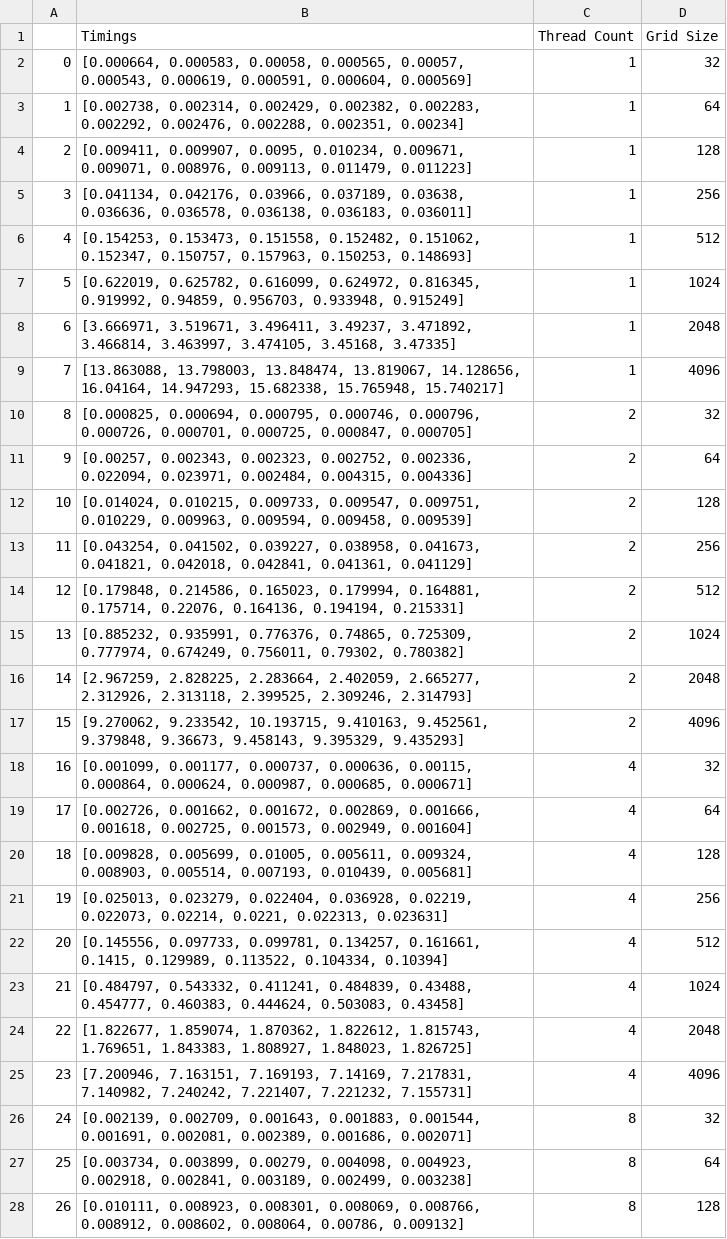
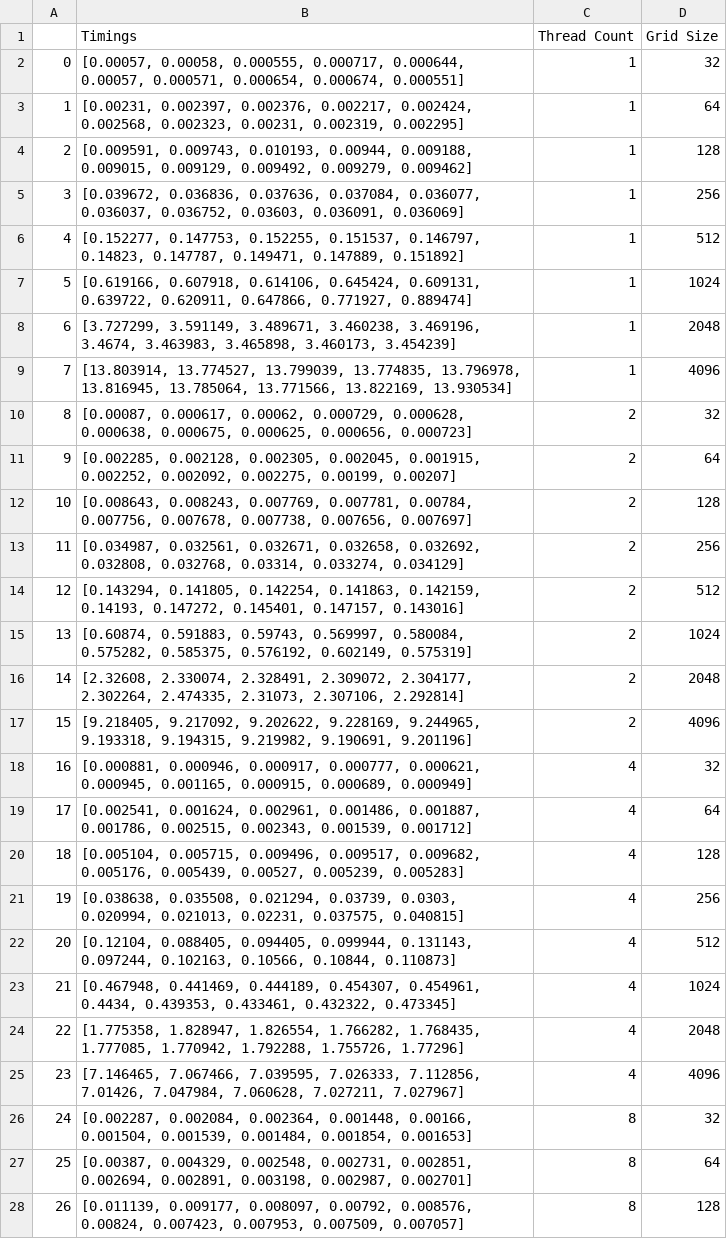
Before and after one commit to edusporto/MAC0219-5742-EP1-2023, a CSV file: src/stats/data_pth_10.csv, drawn as a sheet; only a part is shown; the diff covers the shown part only; the diff names each change by its address in the sheet, - before the commit and + after, or states it on an @@ line.

```diff
--- a/src/stats/data_pth_10.csv
+++ b/src/stats/data_pth_10.csv
-B2 (Timings): [0.000664, 0.000583, 0.00058, 0.000565, 0.00057, 0.000543, 0.000619, 0.000591, 0.000604, 0.000569]
+B2 (Timings): [0.00057, 0.00058, 0.000555, 0.000717, 0.000644, 0.00057, 0.000571, 0.000654, 0.000674, 0.000551]
-B3 (Timings): [0.002738, 0.002314, 0.002429, 0.002382, 0.002283, 0.002292, 0.002476, 0.002288, 0.002351, 0.00234]
+B3 (Timings): [0.00231, 0.002397, 0.002376, 0.002217, 0.002424, 0.002568, 0.002323, 0.00231, 0.002319, 0.002295]
-B4 (Timings): [0.009411, 0.009907, 0.0095, 0.010234, 0.009671, 0.009071, 0.008976, 0.009113, 0.011479, 0.011223]
+B4 (Timings): [0.009591, 0.009743, 0.010193, 0.00944, 0.009188, 0.009015, 0.009129, 0.009492, 0.009279, 0.009462]
-B5 (Timings): [0.041134, 0.042176, 0.03966, 0.037189, 0.03638, 0.036636, 0.036578, 0.036138, 0.036183, 0.036011]
+B5 (Timings): [0.039672, 0.036836, 0.037636, 0.037084, 0.036077, 0.036037, 0.036752, 0.03603, 0.036091, 0.036069]
-B6 (Timings): [0.154253, 0.153473, 0.151558, 0.152482, 0.151062, 0.152347, 0.150757, 0.157963, 0.150253, 0.148693]
+B6 (Timings): [0.152277, 0.147753, 0.152255, 0.151537, 0.146797, 0.14823, 0.147787, 0.149471, 0.147889, 0.151892]
-B7 (Timings): [0.622019, 0.625782, 0.616099, 0.624972, 0.816345, 0.919992, 0.94859, 0.956703, 0.933948, 0.915249]
+B7 (Timings): [0.619166, 0.607918, 0.614106, 0.645424, 0.609131, 0.639722, 0.620911, 0.647866, 0.771927, 0.889474]
-B8 (Timings): [3.666971, 3.519671, 3.496411, 3.49237, 3.471892, 3.466814, 3.463997, 3.474105, 3.45168, 3.47335]
+B8 (Timings): [3.727299, 3.591149, 3.489671, 3.460238, 3.469196, 3.4674, 3.463983, 3.465898, 3.460173, 3.454239]
-B9 (Timings): [13.863088, 13.798003, 13.848474, 13.819067, 14.128656, 16.04164, 14.947293, 15.682338, 15.765948, 15.740217]
+B9 (Timings): [13.803914, 13.774527, 13.799039, 13.774835, 13.796978, 13.816945, 13.785064, 13.771566, 13.822169, 13.930534]
-B10 (Timings): [0.000825, 0.000694, 0.000795, 0.000746, 0.000796, 0.000726, 0.000701, 0.000725, 0.000847, 0.000705]
+B10 (Timings): [0.00087, 0.000617, 0.00062, 0.000729, 0.000628, 0.000638, 0.000675, 0.000625, 0.000656, 0.000723]
-B11 (Timings): [0.00257, 0.002343, 0.002323, 0.002752, 0.002336, 0.022094, 0.023971, 0.002484, 0.004315, 0.004336]
+B11 (Timings): [0.002285, 0.002128, 0.002305, 0.002045, 0.001915, 0.002252, 0.002092, 0.002275, 0.00199, 0.00207]
-B12 (Timings): [0.014024, 0.010215, 0.009733, 0.009547, 0.009751, 0.010229, 0.009963, 0.009594, 0.009458, 0.009539]
+B12 (Timings): [0.008643, 0.008243, 0.007769, 0.007781, 0.00784, 0.007756, 0.007678, 0.007738, 0.007656, 0.007697]
-B13 (Timings): [0.043254, 0.041502, 0.039227, 0.038958, 0.041673, 0.041821, 0.042018, 0.042841, 0.041361, 0.041129]
+B13 (Timings): [0.034987, 0.032561, 0.032671, 0.032658, 0.032692, 0.032808, 0.032768, 0.03314, 0.033274, 0.034129]
-B14 (Timings): [0.179848, 0.214586, 0.165023, 0.179994, 0.164881, 0.175714, 0.22076, 0.164136, 0.194194, 0.215331]
+B14 (Timings): [0.143294, 0.141805, 0.142254, 0.141863, 0.142159, 0.14193, 0.147272, 0.145401, 0.147157, 0.143016]
-B15 (Timings): [0.885232, 0.935991, 0.776376, 0.74865, 0.725309, 0.777974, 0.674249, 0.756011, 0.79302, 0.780382]
+B15 (Timings): [0.60874, 0.591883, 0.59743, 0.569997, 0.580084, 0.575282, 0.585375, 0.576192, 0.602149, 0.575319]
-B16 (Timings): [2.967259, 2.828225, 2.283664, 2.402059, 2.665277, 2.312926, 2.313118, 2.399525, 2.309246, 2.314793]
+B16 (Timings): [2.32608, 2.330074, 2.328491, 2.309072, 2.304177, 2.302264, 2.474335, 2.31073, 2.307106, 2.292814]
-B17 (Timings): [9.270062, 9.233542, 10.193715, 9.410163, 9.452561, 9.379848, 9.36673, 9.458143, 9.395329, 9.435293]
+B17 (Timings): [9.218405, 9.217092, 9.202622, 9.228169, 9.244965, 9.193318, 9.194315, 9.219982, 9.190691, 9.201196]
-B18 (Timings): [0.001099, 0.001177, 0.000737, 0.000636, 0.00115, 0.000864, 0.000624, 0.000987, 0.000685, 0.000671]
+B18 (Timings): [0.000881, 0.000946, 0.000917, 0.000777, 0.000621, 0.000945, 0.001165, 0.000915, 0.000689, 0.000949]
-B19 (Timings): [0.002726, 0.001662, 0.001672, 0.002869, 0.001666, 0.001618, 0.002725, 0.001573, 0.002949, 0.001604]
+B19 (Timings): [0.002541, 0.001624, 0.002961, 0.001486, 0.001887, 0.001786, 0.002515, 0.002343, 0.001539, 0.001712]
-B20 (Timings): [0.009828, 0.005699, 0.01005, 0.005611, 0.009324, 0.008903, 0.005514, 0.007193, 0.010439, 0.005681]
+B20 (Timings): [0.005104, 0.005715, 0.009496, 0.009517, 0.009682, 0.005176, 0.005439, 0.00527, 0.005239, 0.005283]
-B21 (Timings): [0.025013, 0.023279, 0.022404, 0.036928, 0.02219, 0.022073, 0.02214, 0.0221, 0.022313, 0.023631]
+B21 (Timings): [0.038638, 0.035508, 0.021294, 0.03739, 0.0303, 0.020994, 0.021013, 0.02231, 0.037575, 0.040815]
-B22 (Timings): [0.145556, 0.097733, 0.099781, 0.134257, 0.161661, 0.1415, 0.129989, 0.113522, 0.104334, 0.10394]
+B22 (Timings): [0.12104, 0.088405, 0.094405, 0.099944, 0.131143, 0.097244, 0.102163, 0.10566, 0.10844, 0.110873]
-B23 (Timings): [0.484797, 0.543332, 0.411241, 0.484839, 0.43488, 0.454777, 0.460383, 0.444624, 0.503083, 0.43458]
+B23 (Timings): [0.467948, 0.441469, 0.444189, 0.454307, 0.454961, 0.4434, 0.439353, 0.433461, 0.432322, 0.473345]
-B24 (Timings): [1.822677, 1.859074, 1.870362, 1.822612, 1.815743, 1.769651, 1.843383, 1.808927, 1.848023, 1.826725]
+B24 (Timings): [1.775358, 1.828947, 1.826554, 1.766282, 1.768435, 1.777085, 1.770942, 1.792288, 1.755726, 1.77296]
-B25 (Timings): [7.200946, 7.163151, 7.169193, 7.14169, 7.217831, 7.140982, 7.240242, 7.221407, 7.221232, 7.155731]
+B25 (Timings): [7.146465, 7.067466, 7.039595, 7.026333, 7.112856, 7.01426, 7.047984, 7.060628, 7.027211, 7.027967]
-B26 (Timings): [0.002139, 0.002709, 0.001643, 0.001883, 0.001544, 0.001691, 0.002081, 0.002389, 0.001686, 0.002071]
+B26 (Timings): [0.002287, 0.002084, 0.002364, 0.001448, 0.00166, 0.001504, 0.001539, 0.001484, 0.001854, 0.001653]
-B27 (Timings): [0.003734, 0.003899, 0.00279, 0.004098, 0.004923, 0.002918, 0.002841, 0.003189, 0.002499, 0.003238]
+B27 (Timings): [0.00387, 0.004329, 0.002548, 0.002731, 0.002851, 0.002694, 0.002891, 0.003198, 0.002987, 0.002701]
-B28 (Timings): [0.010111, 0.008923, 0.008301, 0.008069, 0.008766, 0.008912, 0.008602, 0.008064, 0.00786, 0.009132]
+B28 (Timings): [0.011139, 0.009177, 0.008097, 0.00792, 0.008576, 0.00824, 0.007423, 0.007953, 0.007509, 0.007057]
```
Also changed, not shown: 5 edited cells elsewhere in this file, 3 other files.
